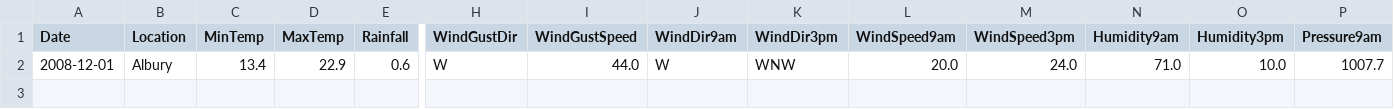
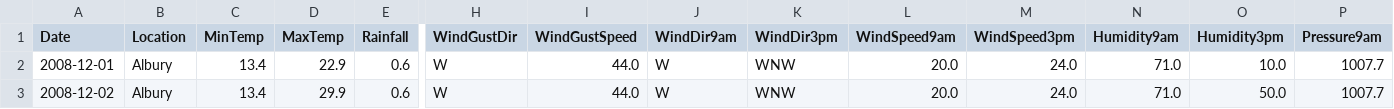
Before and after one commit to GenaCanciani/AA1-TUIA-Canciani-Mancini-Morales, a CSV file: Docker/input_ejemplo.csv, drawn as a sheet; only a part is shown, gaps mark what is left out; rows hold the shown columns only; the diff names each change by its address in the sheet, - before the commit and + after, or states it on an @@ line.

Commit message:
nuevo ejemplo para predecir

```diff
--- a/Docker/input_ejemplo.csv
+++ b/Docker/input_ejemplo.csv
+row 3: 2008-12-02 | Albury | 13.4 | 29.9 | 0.6 | W | 44.0 | W | WNW | 20.0 | 24.0 | 71.0 | 50.0 | 1007.7
```
